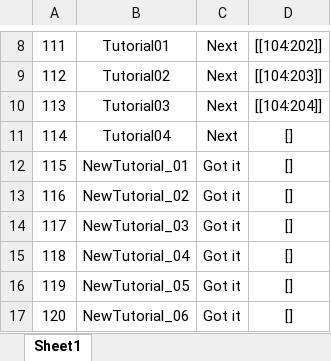
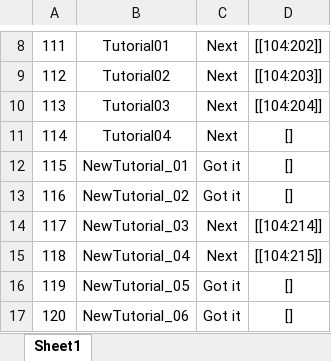
Before and after one commit to Chuyang1996/Nameless_Temp, an Excel workbook: GameDesign/ExcelData/EventOption_Data.xlsx, sheet Sheet1, drawn as a sheet; only a part is shown, gaps mark what is left out; values as stored, in another font and other column widths than the file's, no borders; the diff names each change by its address in the sheet, - before the commit and + after, or states it on an @@ line.

```diff
--- a/GameDesign/ExcelData/EventOption_Data.xlsx (sheet Sheet1)
+++ b/GameDesign/ExcelData/EventOption_Data.xlsx (sheet Sheet1)
-C14:C15: Got it
+C14:C15: Next
-D14: []
+D14: [[104:214]]
-D15: []
+D15: [[104:215]]
```
Also changed, not shown: GameDesign/ExcelData/EventResult_Data.xlsx, GameDesign/ExcelData/EventTrigger_Data.xlsx, 6 other files.
